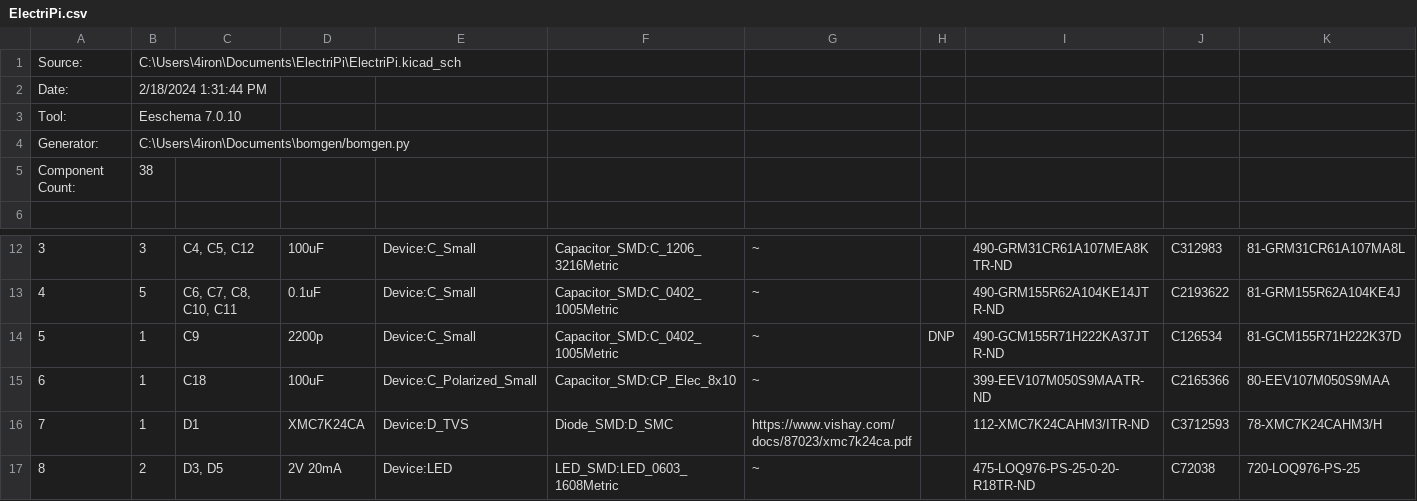
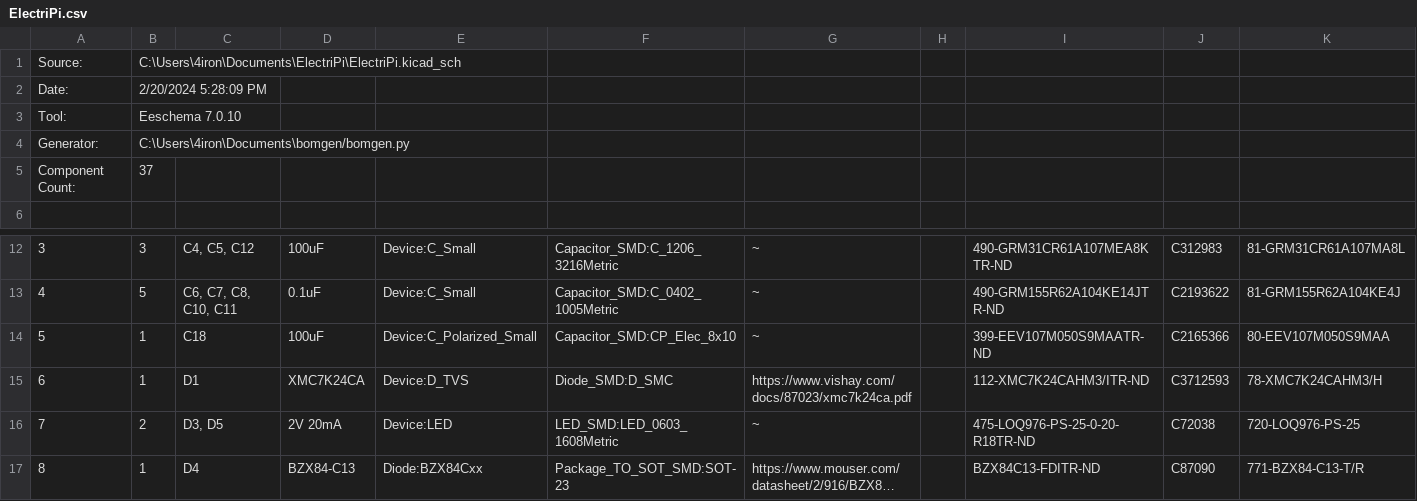
Before and after one commit to SreeniEadara/ElectriPi, a CSV file: assembly/ElectriPi.csv, drawn as a sheet; only a part is shown, gaps mark what is left out; the shorter side is filled out with more unchanged rows; long unchanged cells end in …; removed rows and columns are numbered as before the commit, all else as after; the diff names each change by its address in the sheet, - before the commit and + after, or states it on an @@ line.

```diff
--- a/assembly/ElectriPi.csv
+++ b/assembly/ElectriPi.csv
-B2: 2/18/2024 1:31:44 PM
+B2: 2/20/2024 5:28:09 PM
-B5: 38
+B5: 37
-row 14: 5 | 1 | C9 | 2200p | Device:C_Small | Capacitor_SMD:C_0402_1005Metric | ~ | DNP | 490-GCM155R71H222KA37JTR-ND | C126534 | 81-GCM155R71H222K37D
@@ column A renumbered from row 14 down @@
```
Also changed, not shown: 21 other files.
